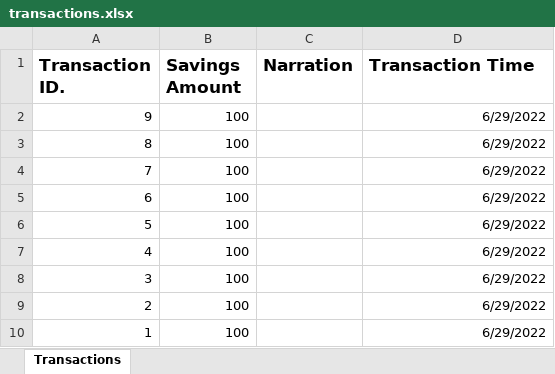
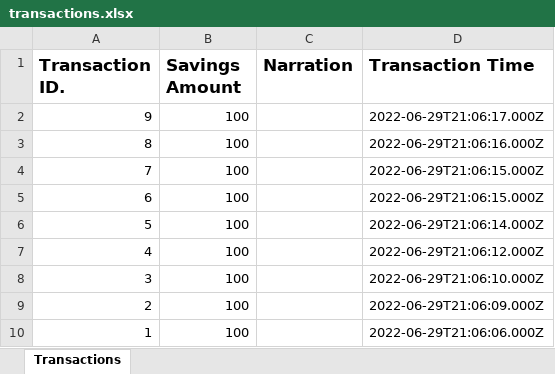
Before and after one commit to john-mbone/savings-app, an Excel workbook: downloads/transactions.xlsx, sheet Transactions, drawn as a sheet; values as stored, in another font and other column widths than the file's, no borders; the diff names each change by its address in the sheet, - before the commit and + after, or states it on an @@ line.

Commit message:
cache ranged transactions

```diff
--- a/downloads/transactions.xlsx (sheet Transactions)
+++ b/downloads/transactions.xlsx (sheet Transactions)
-D2 (Transaction Time): 6/29/2022
+D2 (Transaction Time): 2022-06-29T21:06:17.000Z
-D3 (Transaction Time): 6/29/2022
+D3 (Transaction Time): 2022-06-29T21:06:16.000Z
-D4:D5 (Transaction Time): 6/29/2022
+D4:D5 (Transaction Time): 2022-06-29T21:06:15.000Z
-D6 (Transaction Time): 6/29/2022
+D6 (Transaction Time): 2022-06-29T21:06:14.000Z
-D7 (Transaction Time): 6/29/2022
+D7 (Transaction Time): 2022-06-29T21:06:12.000Z
-D8 (Transaction Time): 6/29/2022
+D8 (Transaction Time): 2022-06-29T21:06:10.000Z
-D9 (Transaction Time): 6/29/2022
+D9 (Transaction Time): 2022-06-29T21:06:09.000Z
-D10 (Transaction Time): 6/29/2022
+D10 (Transaction Time): 2022-06-29T21:06:06.000Z
```
Also changed, not shown: 4 other files.
